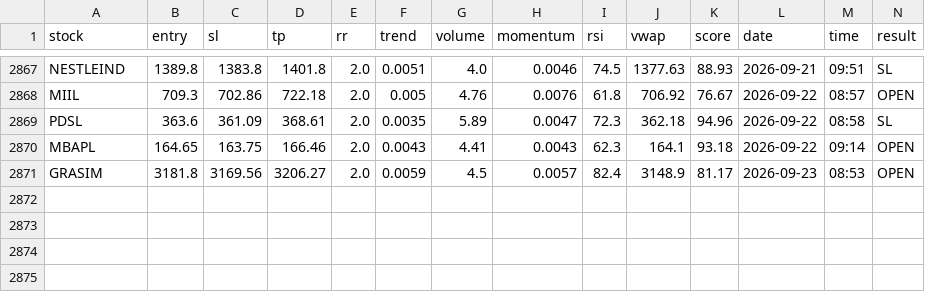
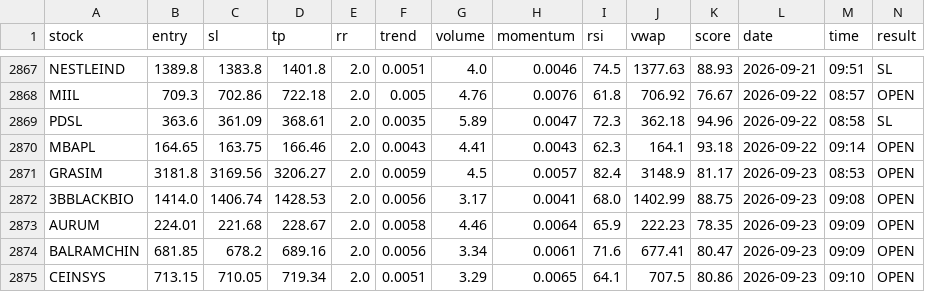
Before and after one commit to manjunathashtagi/Trading-Radar, a CSV file: data/signals.csv, drawn as a sheet; only a part is shown, gaps mark what is left out; the diff names each change by its address in the sheet, - before the commit and + after, or states it on an @@ line.

```diff
--- a/data/signals.csv
+++ b/data/signals.csv
+row 2872: 3BBLACKBIO | 1414.0 | 1406.74 | 1428.53 | 2.0 | 0.0056 | 3.17 | 0.0041 | 68.0 | 1402.99 | 88.75 | 2026-09-23 | 09:08 | OPEN
+row 2873: AURUM | 224.01 | 221.68 | 228.67 | 2.0 | 0.0058 | 4.46 | 0.0064 | 65.9 | 222.23 | 78.35 | 2026-09-23 | 09:09 | OPEN
+row 2874: BALRAMCHIN | 681.85 | 678.2 | 689.16 | 2.0 | 0.0056 | 3.34 | 0.0061 | 71.6 | 677.41 | 80.47 | 2026-09-23 | 09:09 | OPEN
+row 2875: CEINSYS | 713.15 | 710.05 | 719.34 | 2.0 | 0.0051 | 3.29 | 0.0065 | 64.1 | 707.5 | 80.86 | 2026-09-23 | 09:10 | OPEN
```
Also changed, not shown: data/alerted_today.csv.
